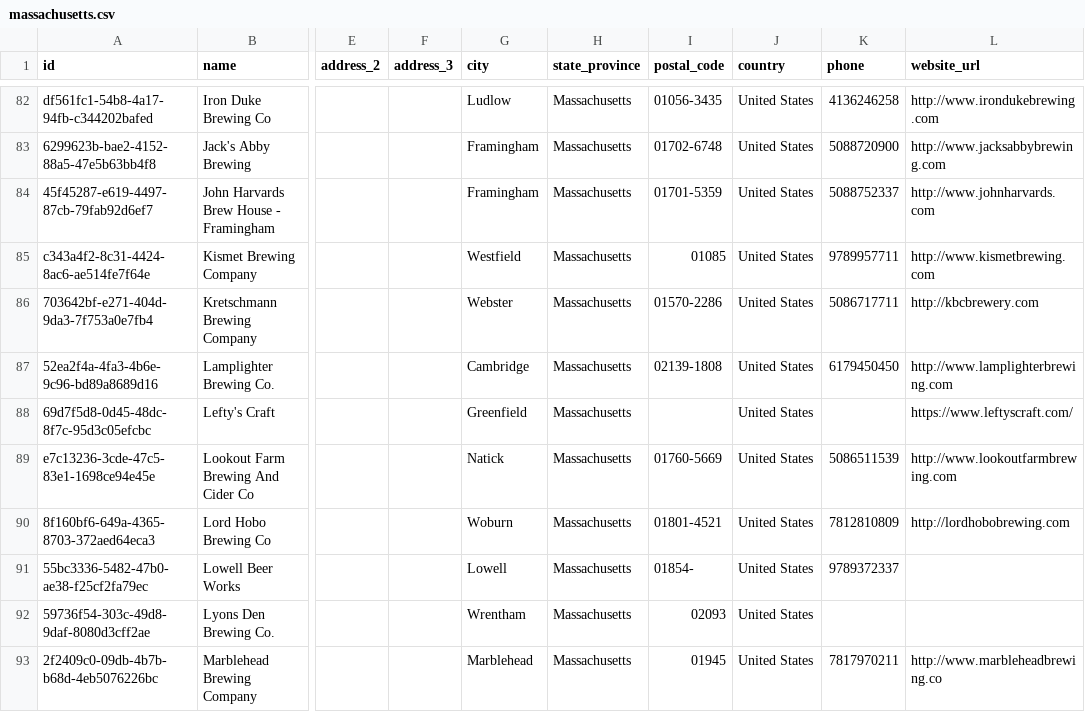
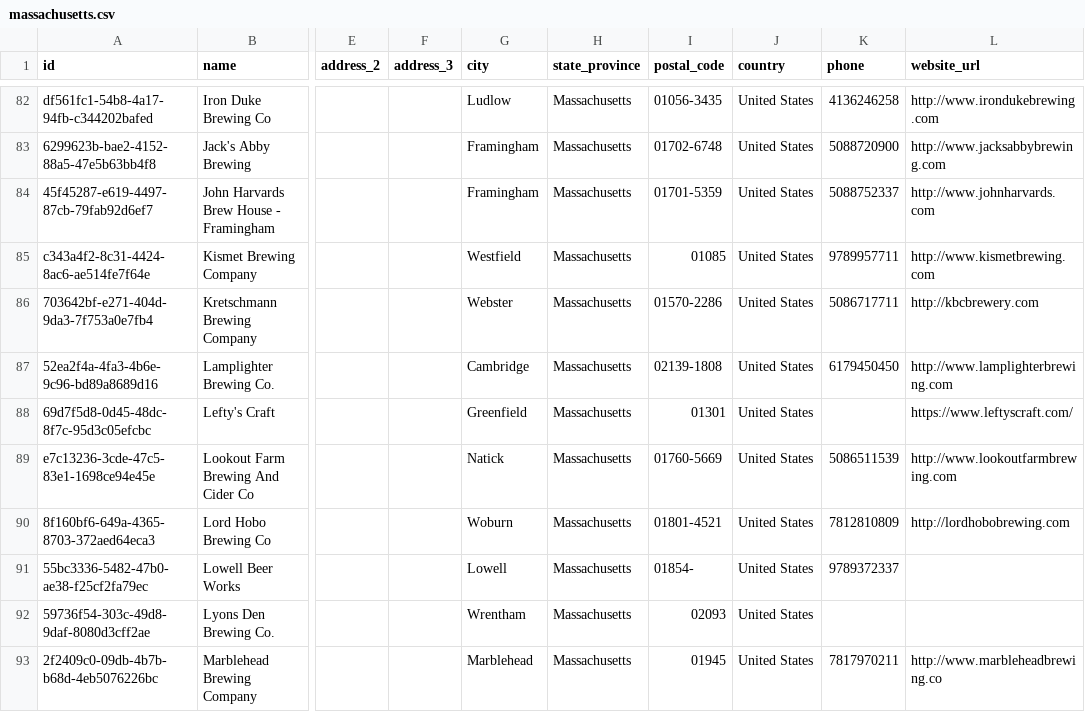
Before and after one commit to openbrewerydb/openbrewerydb, a CSV file: data/united-states/massachusetts.csv, drawn as a sheet; only a part is shown, gaps mark what is left out; the diff names each change by its address in the sheet, - before the commit and + after, or states it on an @@ line.

Commit message:
zip code too

```diff
--- a/data/united-states/massachusetts.csv
+++ b/data/united-states/massachusetts.csv
-I88 (postal_code): (empty)
+I88 (postal_code): 01301
```
